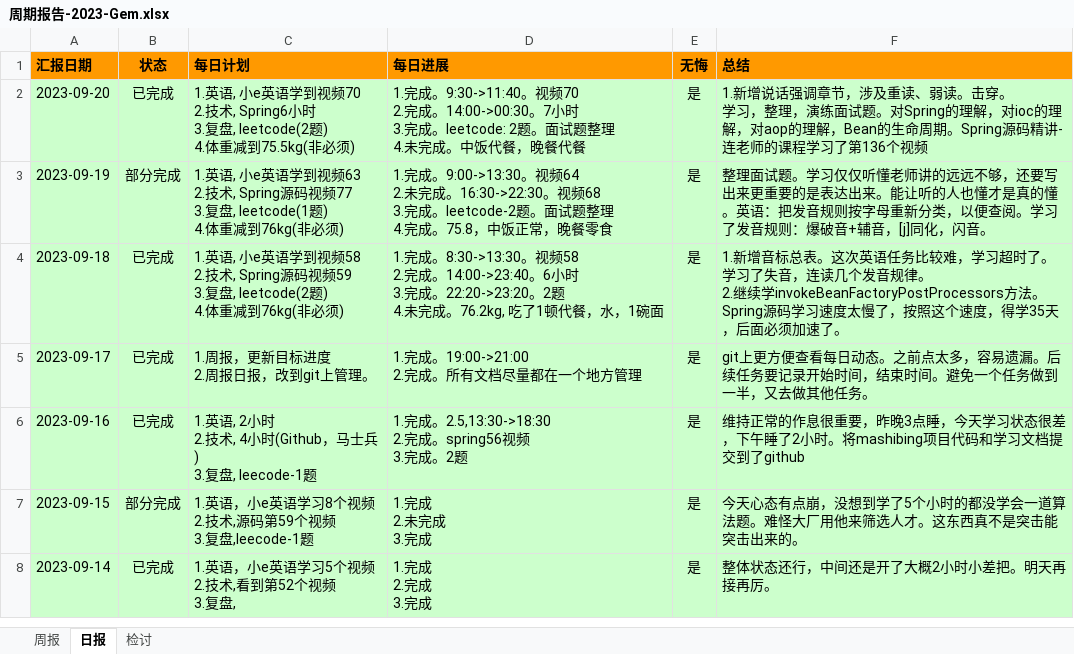
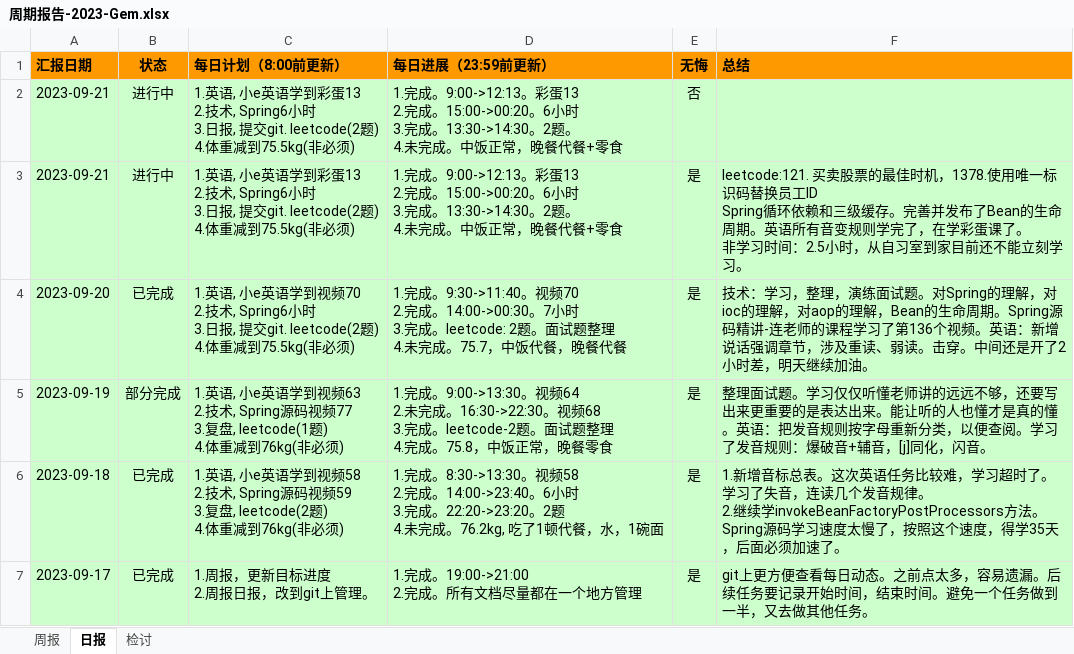
Before and after one commit to namelessmyth/beFreeCoder, an Excel workbook: report/周期报告-2023-Gem.xlsx, sheet 日报, drawn as a sheet; only a part is shown; the shorter side is filled out with more unchanged rows; values as stored, in another font and other column widths than the file's, no borders; conditional formats not drawn; addresses are those after the commit; ↵ is a line break in a cell; the diff names each change by its address in the sheet, - before the commit and + after, or states it on an @@ line.

Commit message:
leetcode:121. 买卖股票的最佳时机，1378.使用唯一标识码替换员工ID Spring循环依赖和三级缓存。完善并发布了Bean的生命周期。英语所有音变规则学完了，在学彩蛋课了。

```diff
--- a/report/周期报告-2023-Gem.xlsx (sheet 日报)
+++ b/report/周期报告-2023-Gem.xlsx (sheet 日报)
-C1: 每日计划
+C1: 每日计划（8:00前更新）
-D1: 每日进展
+D1: 每日进展（23:59前更新）
+row 2: 2023-09-21 | 进行中 | 1.英语, 小e英语学到彩蛋13 ↵ 2.技术, Spring6小时 ↵ 3.日报, 提交git. leetcode(2题) ↵ 4.体重减到75.5kg(非必须) | 1.完成。9:00->12:13。彩蛋13 ↵ 2.完成。15:00->00:20。6小时 ↵ 3.完成。13:30->14:30。2题。 ↵ 4.未完成。中饭正常，晚餐代餐+零食 | 否
+row 3: 2023-09-21 | 进行中 | 1.英语, 小e英语学到彩蛋13 ↵ 2.技术, Spring6小时 ↵ 3.日报, 提交git. leetcode(2题) ↵ 4.体重减到75.5kg(非必须) | 1.完成。9:00->12:13。彩蛋13 ↵ 2.完成。15:00->00:20。6小时 ↵ 3.完成。13:30->14:30。2题。 ↵ 4.未完成。中饭正常，晚餐代餐+零食 | 是 | leetcode:121. 买卖股票的最佳时机，1378.使用唯一标识码替换员工ID ↵ Spring循环依赖和三级缓存。完善并发布了Bean的生命周期。英语所有音变规则学完了，在学彩蛋课了。 ↵ 非学习时间：2.5小时，从自习室到家目前还不能立刻学习。
-C4 (每日计划（8:00前更新）): …小时 ↵ 3.复盘, leetcode(2题) ↵ 4.…
+C4 (每日计划（8:00前更新）): …小时 ↵ 3.日报, 提交git. leetcode(2题) ↵ 4.…
-D4 (每日进展（23:59前更新）): …未完成。中饭代餐…
+D4 (每日进展（23:59前更新）): …未完成。75.7，中饭代餐…
-F4 (总结): 1.新增说话强调章节，涉及重读、弱读。击穿。 ↵ 学习，整理，演练面试题。对Spring的理解，对ioc的理解，对aop的理解，Bean的生命周期。Spring源码精讲-连老师的课程学习了第136个视频
+F4 (总结): 技术：学习，整理，演练面试题。对Spring的理解，对ioc的理解，对aop的理解，Bean的生命周期。Spring源码精讲-连老师的课程学习了第136个视频。英语：新增说话强调章节，涉及重读、弱读。击穿。中间还是开了2小时差，明天继续加油。
```
Also changed, not shown: sheet 周报, sheet 检讨, 7 other files.
